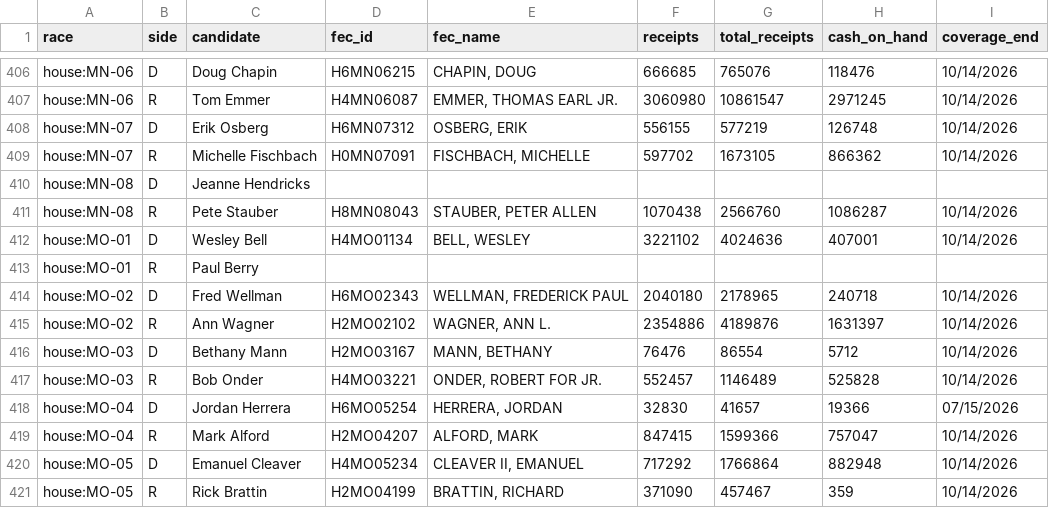
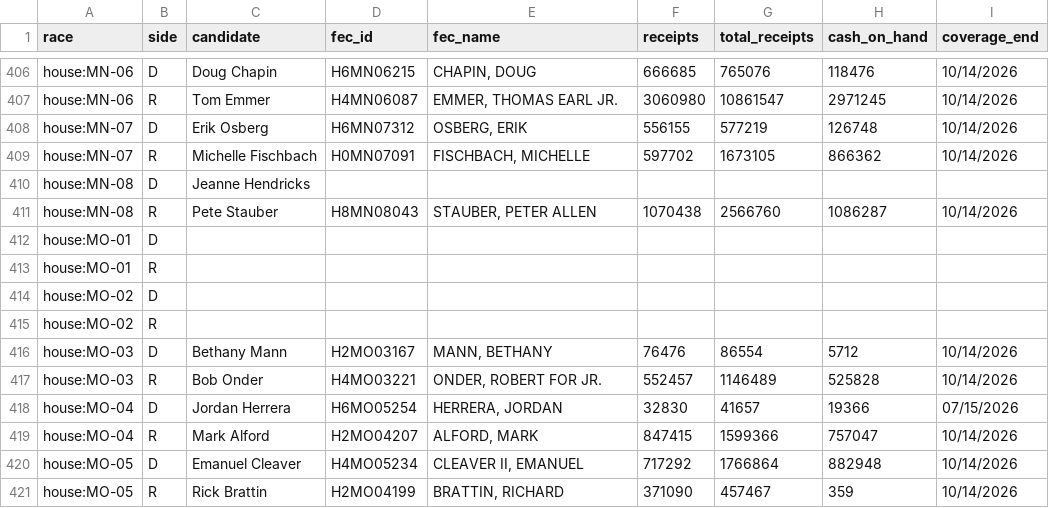
Before and after one commit to KaraZajac/MIDTERMS2026, a CSV file: data/finance.csv, drawn as a sheet; only a part is shown, gaps mark what is left out.

```diff
--- a/data/finance.csv
+++ b/data/finance.csv
@@ -411,6 +411,6 @@ house:MN-08,D,Jeanne Hendricks,,,,,,
 house:MN-08,R,Pete Stauber,H8MN08043,"STAUBER, PETER ALLEN",1070438,2566760,1086287,10/14/2026
-house:MO-01,D,Wesley Bell,H4MO01134,"BELL, WESLEY",3221102,4024636,407001,10/14/2026
-house:MO-01,R,Paul Berry,,,,,,
-house:MO-02,D,Fred Wellman,H6MO02343,"WELLMAN, FREDERICK PAUL",2040180,2178965,240718,10/14/2026
-house:MO-02,R,Ann Wagner,H2MO02102,"WAGNER, ANN L.",2354886,4189876,1631397,10/14/2026
+house:MO-01,D,,,,,,,
+house:MO-01,R,,,,,,,
+house:MO-02,D,,,,,,,
+house:MO-02,R,,,,,,,
 house:MO-03,D,Bethany Mann,H2MO03167,"MANN, BETHANY",76476,86554,5712,10/14/2026
```
Also changed, not shown: data/polls/races.csv, data/races/governor.csv, 10 other files.
